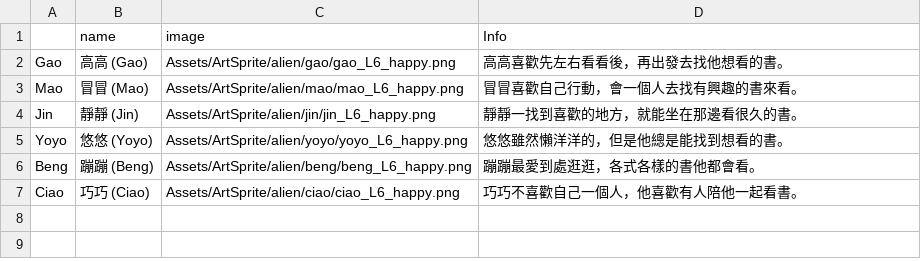
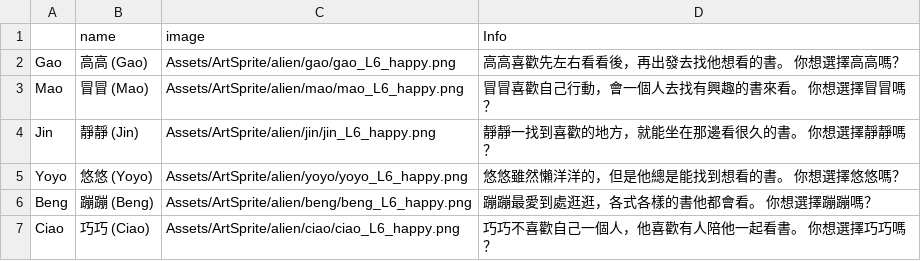
Before and after one commit to shinyi866/Library_UnityProject, a CSV file: Assets/Resources/PetsItemsData.csv, drawn as a sheet.

```diff
--- a/Assets/Resources/PetsItemsData.csv
+++ b/Assets/Resources/PetsItemsData.csv
@@ -1,7 +1,7 @@
 ,name,image,Info
-Gao,高高 (Gao),Assets/ArtSprite/alien/gao/gao_L6_happy.png,高高喜歡先左右看看後，再出發去找他想看的書。
-Mao,冒冒 (Mao),Assets/ArtSprite/alien/mao/mao_L6_happy.png,冒冒喜歡自己行動，會一個人去找有興趣的書來看。
-Jin,靜靜 (Jin),Assets/ArtSprite/alien/jin/jin_L6_happy.png,靜靜一找到喜歡的地方，就能坐在那邊看很久的書。
-Yoyo,悠悠 (Yoyo),Assets/ArtSprite/alien/yoyo/yoyo_L6_happy.png,悠悠雖然懶洋洋的，但是他總是能找到想看的書。
-Beng,蹦蹦 (Beng),Assets/ArtSprite/alien/beng/beng_L6_happy.png,蹦蹦最愛到處逛逛，各式各樣的書他都會看。
-Ciao,巧巧 (Ciao),Assets/ArtSprite/alien/ciao/ciao_L6_happy.png,巧巧不喜歡自己一個人，他喜歡有人陪他一起看書。
+Gao,高高 (Gao),Assets/ArtSprite/alien/gao/gao_L6_happy.png,高高喜歡先左右看看後，再出發去找他想看的書。 你想選擇高高嗎？
+Mao,冒冒 (Mao),Assets/ArtSprite/alien/mao/mao_L6_happy.png,冒冒喜歡自己行動，會一個人去找有興趣的書來看。 你想選擇冒冒嗎？
+Jin,靜靜 (Jin),Assets/ArtSprite/alien/jin/jin_L6_happy.png,靜靜一找到喜歡的地方，就能坐在那邊看很久的書。 你想選擇靜靜嗎？
+Yoyo,悠悠 (Yoyo),Assets/ArtSprite/alien/yoyo/yoyo_L6_happy.png,悠悠雖然懶洋洋的，但是他總是能找到想看的書。 你想選擇悠悠嗎？
+Beng,蹦蹦 (Beng),Assets/ArtSprite/alien/beng/beng_L6_happy.png,蹦蹦最愛到處逛逛，各式各樣的書他都會看。 你想選擇蹦蹦嗎？
+Ciao,巧巧 (Ciao),Assets/ArtSprite/alien/ciao/ciao_L6_happy.png,巧巧不喜歡自己一個人，他喜歡有人陪他一起看書。 你想選擇巧巧嗎？
```
Also changed, not shown: Assets/Resources/BookItemsData.csv, 40 other files.
